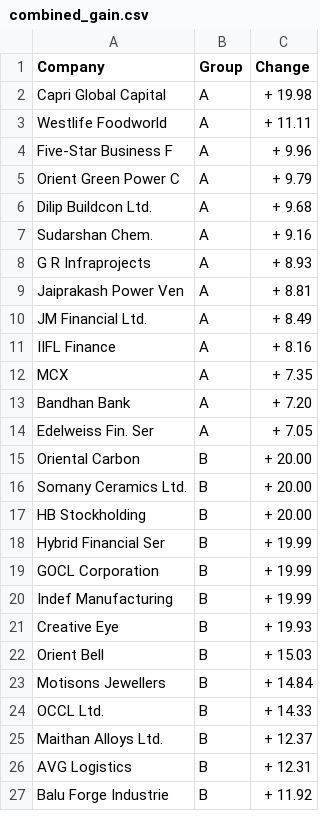
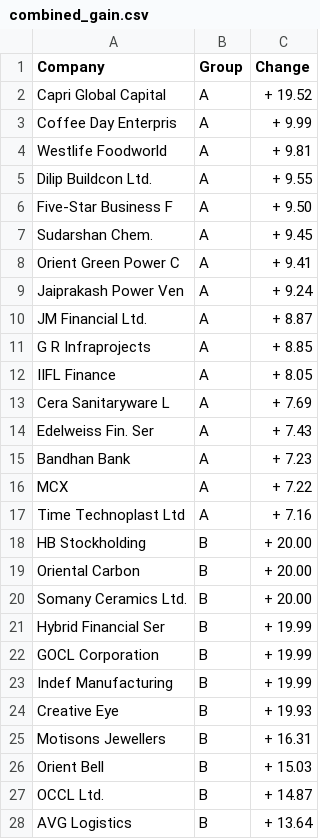
Before and after one commit to listandfilter/dailyscrapegroq, a CSV file: combined_gain.csv, drawn as a sheet; only a part is shown; the diff covers the shown part only.

```diff
--- a/combined_gain.csv
+++ b/combined_gain.csv
@@ -1,14 +1,18 @@
 Company,Group,Change
-"Capri Global Capital","A","+  19.98"
-"Westlife Foodworld","A","+  11.11"
-"Five-Star Business F","A","+   9.96"
-"Orient Green Power C","A","+   9.79"
-"Dilip Buildcon Ltd.","A","+   9.68"
-"Sudarshan Chem.","A","+   9.16"
-"G R Infraprojects","A","+   8.93"
-"Jaiprakash Power Ven","A","+   8.81"
-"JM Financial Ltd.","A","+   8.49"
-"IIFL Finance","A","+   8.16"
-"MCX","A","+   7.35"
-"Bandhan Bank","A","+   7.20"
-"Edelweiss Fin. Ser","A","+   7.05"
+Capri Global Capital,A,+  19.52
+Coffee Day Enterpris,A,+   9.99
+Westlife Foodworld,A,+   9.81
+Dilip Buildcon Ltd.,A,+   9.55
+Five-Star Business F,A,+   9.50
+Sudarshan Chem.,A,+   9.45
+Orient Green Power C,A,+   9.41
+Jaiprakash Power Ven,A,+   9.24
+JM Financial Ltd.,A,+   8.87
+G R Infraprojects,A,+   8.85
+IIFL Finance,A,+   8.05
+Cera Sanitaryware L,A,+   7.69
+Edelweiss Fin. Ser,A,+   7.43
+Bandhan Bank,A,+   7.23
+MCX,A,+   7.22
+Time Technoplast Ltd,A,+   7.16
+HB Stockholding,B,+  20.00
@@ -17 +20,0 @@ Company,Group,Change
-"HB Stockholding","B","+  20.00"
@@ -21,0 +25 @@ Company,Group,Change
+Motisons Jewellers,B,+  16.31
@@ -23,5 +27,2 @@ Company,Group,Change
-"Motisons Jewellers","B","+  14.84"
-"OCCL Ltd.","B","+  14.33"
-"Maithan Alloys Ltd.","B","+  12.37"
-"AVG Logistics","B","+  12.31"
-"Balu Forge Industrie","B","+  11.92"
+OCCL Ltd.,B,+  14.87
+AVG Logistics,B,+  13.64
```
Also changed, not shown: 22 added rows, 14 removed rows and 10 edited cells elsewhere in this file, dailygainer.csv, dailygainerB.csv, 18 other files.
